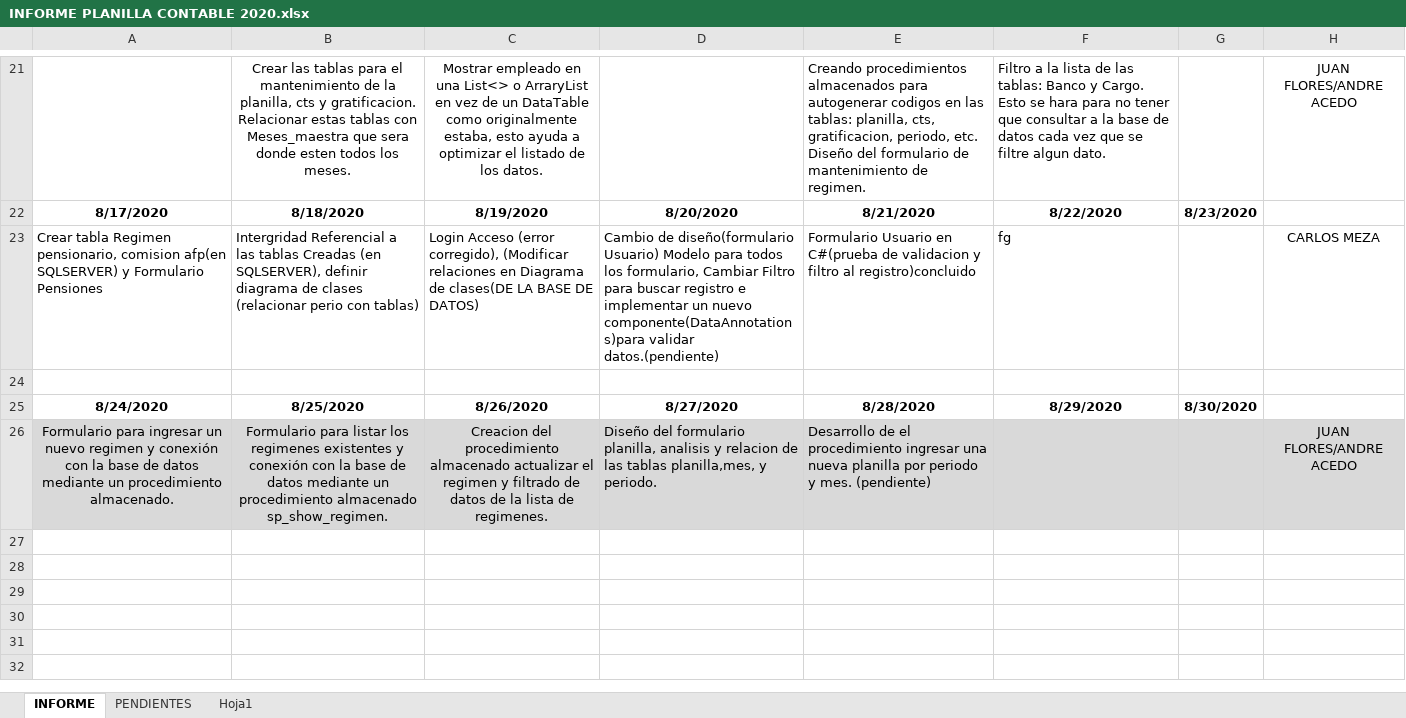
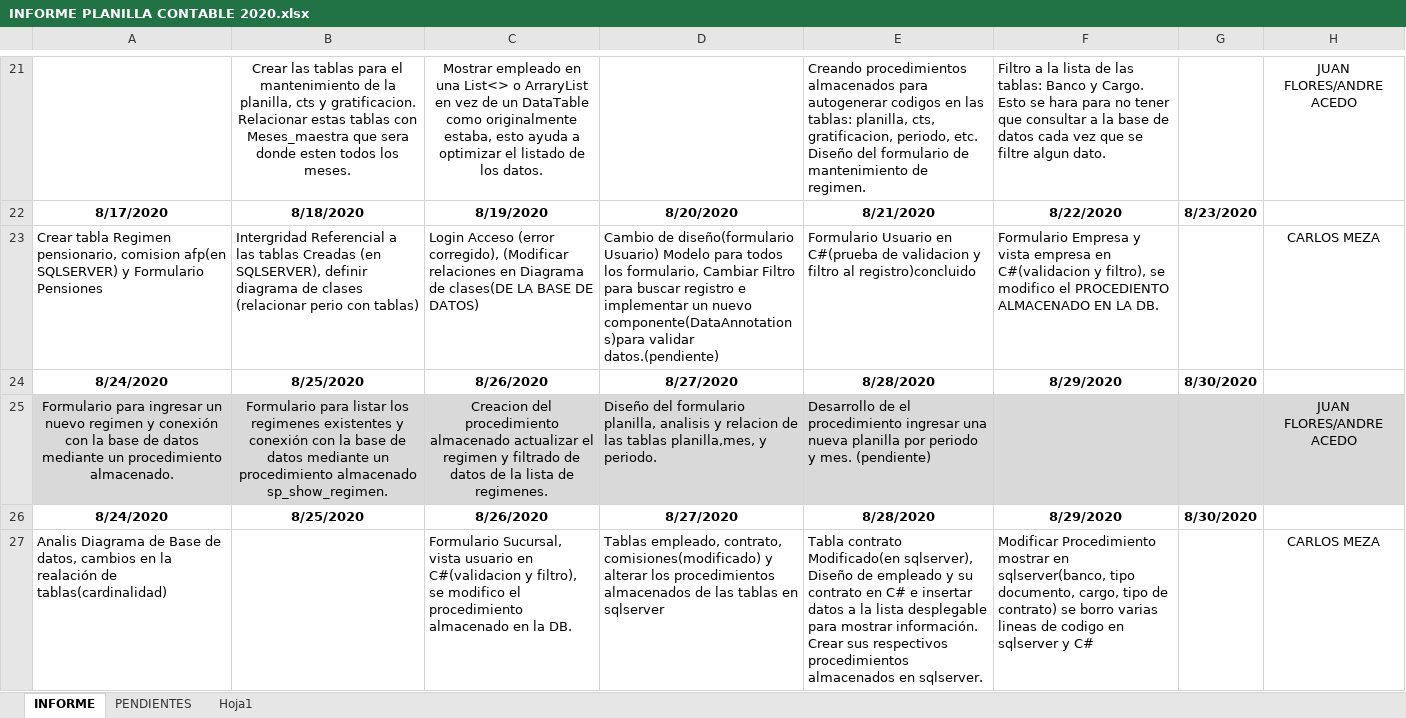
Before and after one commit to lctsistemas/PLANILLACONTABLE, an Excel workbook: INFORME/INFORME PLANILLA CONTABLE 2020.xlsx, sheet INFORME, drawn as a sheet; only a part is shown, gaps mark what is left out; values as stored, in another font and other column widths than the file's, no borders; table styles not drawn; removed rows and columns are numbered as before the commit, all else as after; the diff names each change by its address in the sheet, - before the commit and + after, or states it on an @@ line.

Commit message:
Informe

```diff
--- a/INFORME/INFORME PLANILLA CONTABLE 2020.xlsx (sheet INFORME)
+++ b/INFORME/INFORME PLANILLA CONTABLE 2020.xlsx (sheet INFORME)
-F23: fg
+F23: Formulario Empresa y vista empresa en C#(validacion y filtro), se modifico el PROCEDIENTO ALMACENADO EN LA DB.
-row 24: (empty)
+row 26: 8/24/2020 | 8/25/2020 | 8/26/2020 | 8/27/2020 | 8/28/2020 | 8/29/2020 | 8/30/2020
+row 27: Analis Diagrama de Base de datos, cambios en la realación de tablas(cardinalidad) |  | Formulario Sucursal, vista usuario en C#(validacion y filtro), se modifico el procedimiento almacenado en la DB. | Tablas empleado, contrato, comisiones(modificado) y alterar los procedimientos almacenados de las tablas en sqlserver | Tabla contrato Modificado(en sqlserver), Diseño de empleado y su contrato en C# e insertar datos a la lista desplegable para mostrar información. Crear sus respectivos procedimientos almacenados en sqlserver. | Modificar Procedimiento mostrar en sqlserver(banco, tipo documento, cargo, tipo de contrato) se borro varias lineas de codigo en sqlserver y C# |  | CARLOS MEZA
```
Also changed, not shown: sheet PENDIENTES, charts or pictures.
